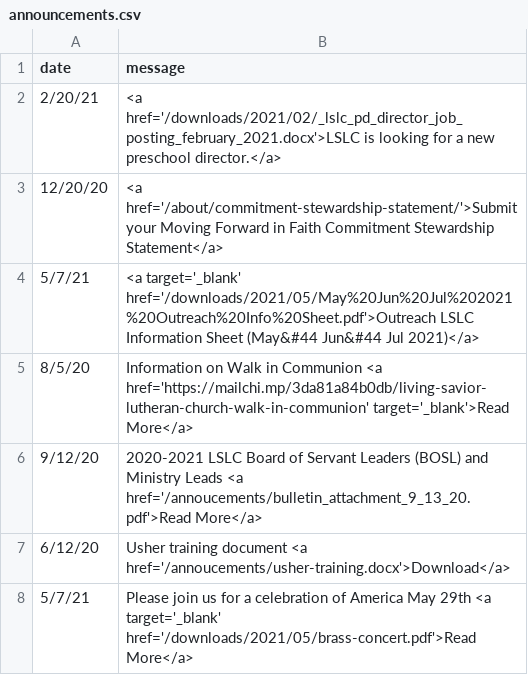
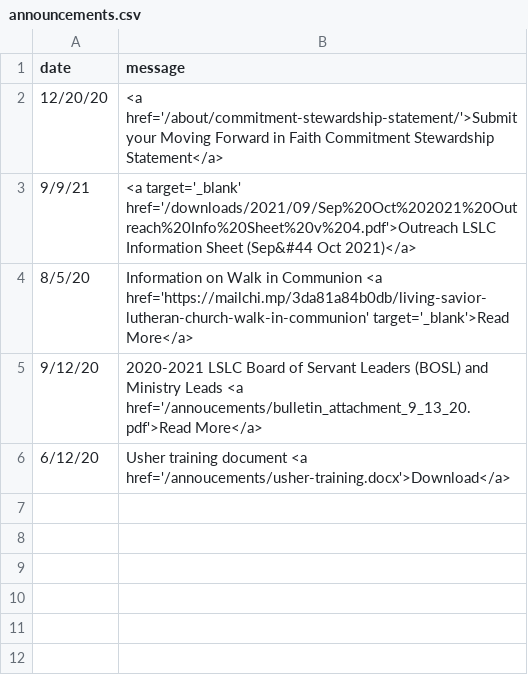
Before and after one commit to cgallarno/living-savior-lutheran-site, a CSV file: _data/announcements.csv, drawn as a sheet.

```diff
--- a/_data/announcements.csv
+++ b/_data/announcements.csv
@@ -1,5 +1,4 @@
 date,message
-2/20/21, <a href='/downloads/2021/02/_lslc_pd_director_job_posting_february_2021.docx'>LSLC is looking for a new preschool director.</a>
 12/20/20, <a href='/about/commitment-stewardship-statement/'>Submit your Moving Forward in Faith Commitment Stewardship Statement</a>
-5/7/21, <a target='_blank' href='/downloads/2021/05/May%20Jun%20Jul%202021%20Outreach%20Info%20Sheet.pdf'>Outreach LSLC Information Sheet (May&#44 Jun&#44 Jul 2021)</a>
+9/9/21, <a target='_blank' href='/downloads/2021/09/Sep%20Oct%202021%20Outreach%20Info%20Sheet%20v%204.pdf'>Outreach LSLC Information Sheet (Sep&#44 Oct 2021)</a>
 8/5/20, Information on Walk in Communion <a href='https://mailchi.mp/3da81a84b0db/living-savior-lutheran-church-walk-in-communion' target='_blank'>Read More</a>
@@ -7,2 +6 @@ date,message
 6/12/20, Usher training document <a href='/annoucements/usher-training.docx'>Download</a>
-5/7/21, Please join us for a celebration of America May 29th <a target='_blank' href='/downloads/2021/05/brass-concert.pdf'>Read More</a>
```
Also changed, not shown: 17 other files.
